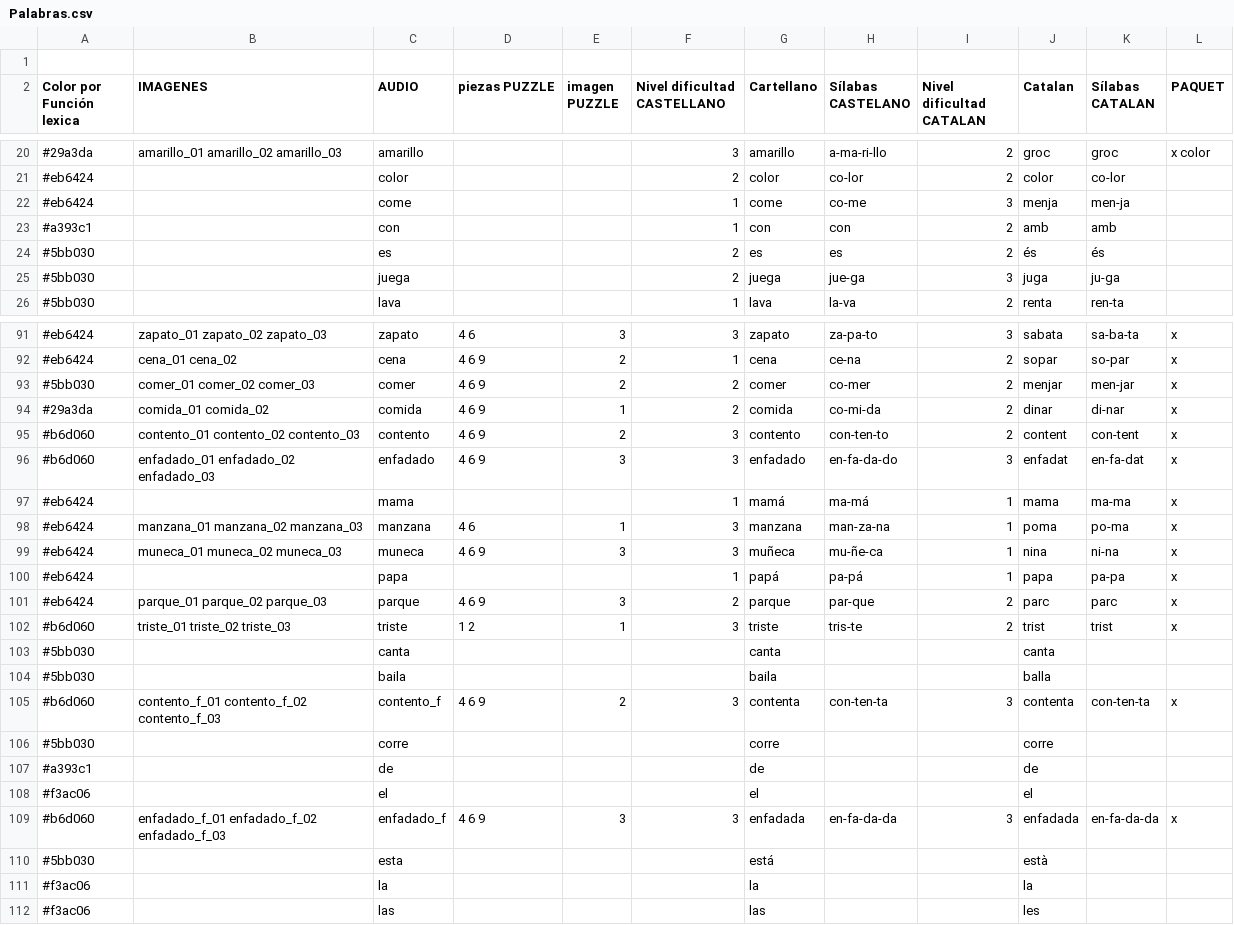
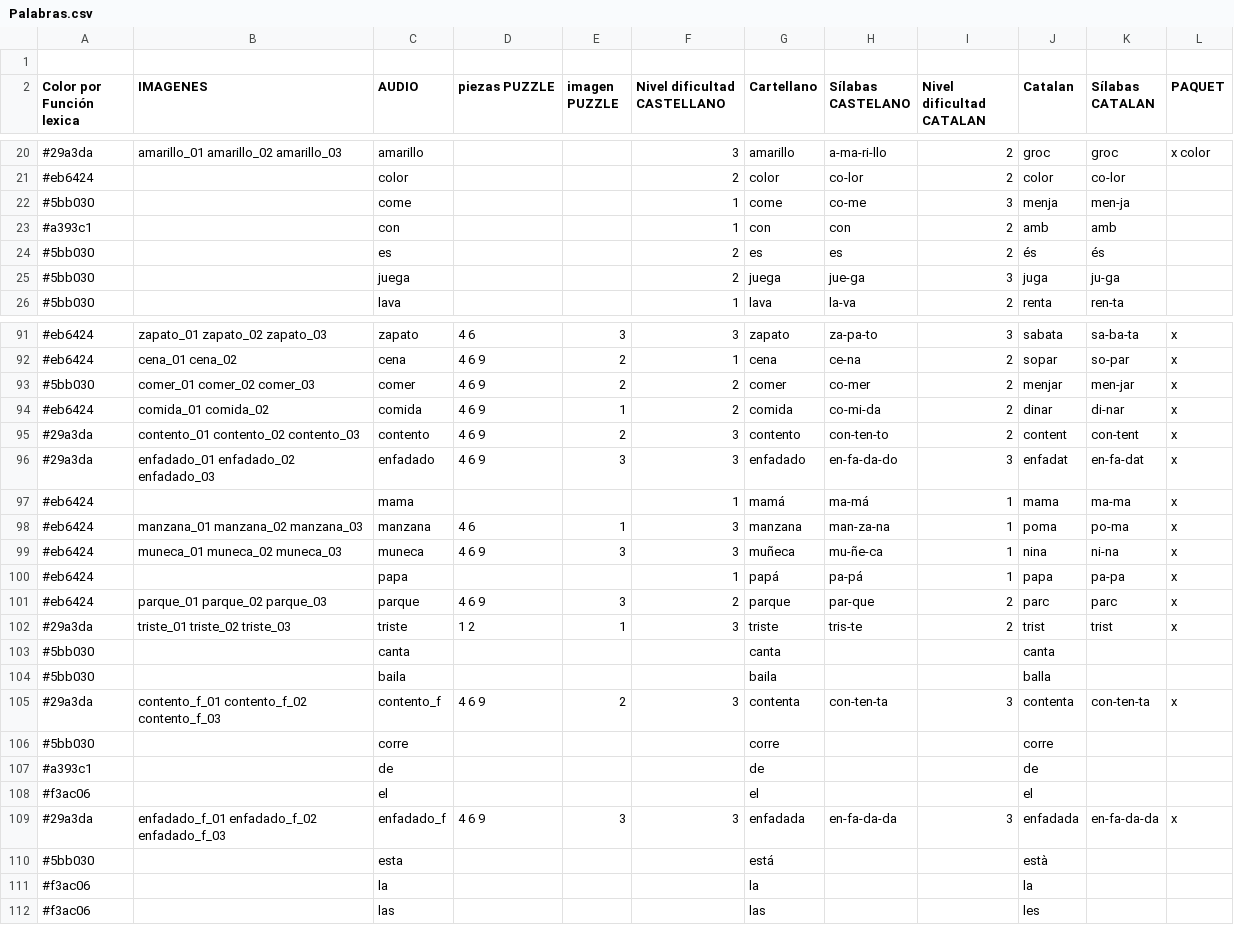
Before and after one commit to ViodDevelopment/YTL, a CSV file: Assets/StreamingAssets/Palabras.csv, drawn as a sheet; only a part is shown, gaps mark what is left out.

Commit message:
Configuracion más excel arreglado

```diff
--- a/Assets/StreamingAssets/Palabras.csv
+++ b/Assets/StreamingAssets/Palabras.csv
@@ -21,3 +21,3 @@ Color por Función lexica,IMAGENES,AUDIO,piezas PUZZLE,imagen PUZZLE,Nivel dific
 #eb6424,,color,,,2,color,co-lor,2,color,co-lor,
-#eb6424,,come,,,1,come,co-me,3,menja,men-ja,
+#5bb030,,come,,,1,come,co-me,3,menja,men-ja,
 #a393c1,,con,,,1,con,con,2,amb,amb,
@@ -93,5 +93,5 @@ Color por Función lexica,IMAGENES,AUDIO,piezas PUZZLE,imagen PUZZLE,Nivel dific
 #5bb030,comer_01 comer_02 comer_03,comer,4 6 9,2,2,comer,co-mer,2,menjar,men-jar,x
-#29a3da,comida_01 comida_02,comida,4 6 9,1,2,comida,co-mi-da,2,dinar,di-nar,x
-#b6d060,contento_01 contento_02 contento_03,contento,4 6 9,2,3,contento,con-ten-to,2,content,con-tent,x
-#b6d060,enfadado_01 enfadado_02 enfadado_03,enfadado,4 6 9,3,3,enfadado,en-fa-da-do,3,enfadat,en-fa-dat,x
+#eb6424,comida_01 comida_02,comida,4 6 9,1,2,comida,co-mi-da,2,dinar,di-nar,x
+#29a3da,contento_01 contento_02 contento_03,contento,4 6 9,2,3,contento,con-ten-to,2,content,con-tent,x
+#29a3da,enfadado_01 enfadado_02 enfadado_03,enfadado,4 6 9,3,3,enfadado,en-fa-da-do,3,enfadat,en-fa-dat,x
 #eb6424,,mama,,,1,mamá,ma-má,1,mama,ma-ma,x
@@ -101,6 +101,6 @@ Color por Función lexica,IMAGENES,AUDIO,piezas PUZZLE,imagen PUZZLE,Nivel dific
 #eb6424,parque_01 parque_02 parque_03,parque,4 6 9,3,2,parque,par-que,2,parc,parc,x
-#b6d060,triste_01 triste_02 triste_03,triste,1 2,1,3,triste,tris-te,2,trist,trist,x
+#29a3da,triste_01 triste_02 triste_03,triste,1 2,1,3,triste,tris-te,2,trist,trist,x
 #5bb030,,canta,,,,canta,,,canta,,
 #5bb030,,baila,,,,baila,,,balla,,
-#b6d060,contento_f_01 contento_f_02 contento_f_03,contento_f,4 6 9,2,3,contenta,con-ten-ta,3,contenta,con-ten-ta,x
+#29a3da,contento_f_01 contento_f_02 contento_f_03,contento_f,4 6 9,2,3,contenta,con-ten-ta,3,contenta,con-ten-ta,x
 #5bb030,,corre,,,,corre,,,corre,,
@@ -108,3 +108,3 @@ Color por Función lexica,IMAGENES,AUDIO,piezas PUZZLE,imagen PUZZLE,Nivel dific
 #f3ac06,,el,,,,el,,,el,,
-#b6d060,enfadado_f_01 enfadado_f_02 enfadado_f_03,enfadado_f,4 6 9,3,3,enfadada,en-fa-da-da,3,enfadada,en-fa-da-da,x
+#29a3da,enfadado_f_01 enfadado_f_02 enfadado_f_03,enfadado_f,4 6 9,3,3,enfadada,en-fa-da-da,3,enfadada,en-fa-da-da,x
 #5bb030,,esta,,,,está,,,està,,
```
Also changed, not shown: 5 other files.
